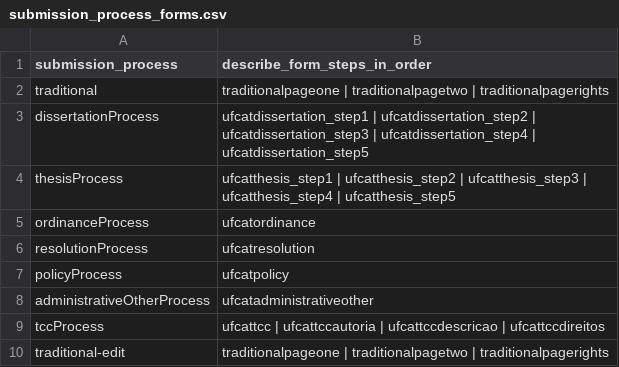
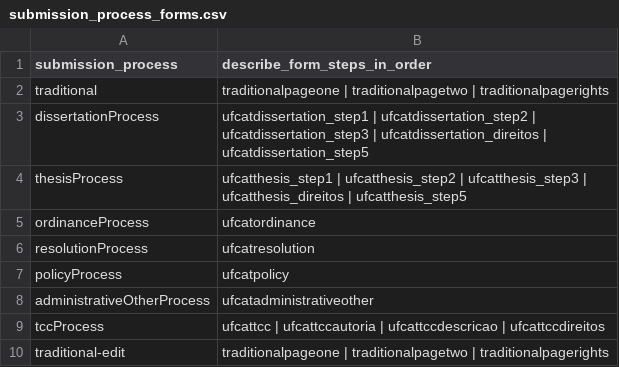
Before and after one commit to annakarollina/atualizando_forms, a CSV file: docs/generated/submission_process_forms.csv, drawn as a sheet; only a part is shown.

```diff
--- a/docs/generated/submission_process_forms.csv
+++ b/docs/generated/submission_process_forms.csv
@@ -2,4 +2,4 @@ submission_process,describe_form_steps_in_order
 traditional,traditionalpageone | traditionalpagetwo | traditionalpagerights
-dissertationProcess,ufcatdissertation_step1 | ufcatdissertation_step2 | ufcatdissertation_step3 | ufcatdissertation_step4 | ufcatdissertation_step5
-thesisProcess,ufcatthesis_step1 | ufcatthesis_step2 | ufcatthesis_step3 | ufcatthesis_step4 | ufcatthesis_step5
+dissertationProcess,ufcatdissertation_step1 | ufcatdissertation_step2 | ufcatdissertation_step3 | ufcatdissertation_direitos | ufcatdissertation_step5
+thesisProcess,ufcatthesis_step1 | ufcatthesis_step2 | ufcatthesis_step3 | ufcatthesis_direitos | ufcatthesis_step5
 ordinanceProcess,ufcatordinance
```
Also changed, not shown: docs/generated/coverage_matrix.csv, docs/generated/forms_inventory.csv, 6 other files.
